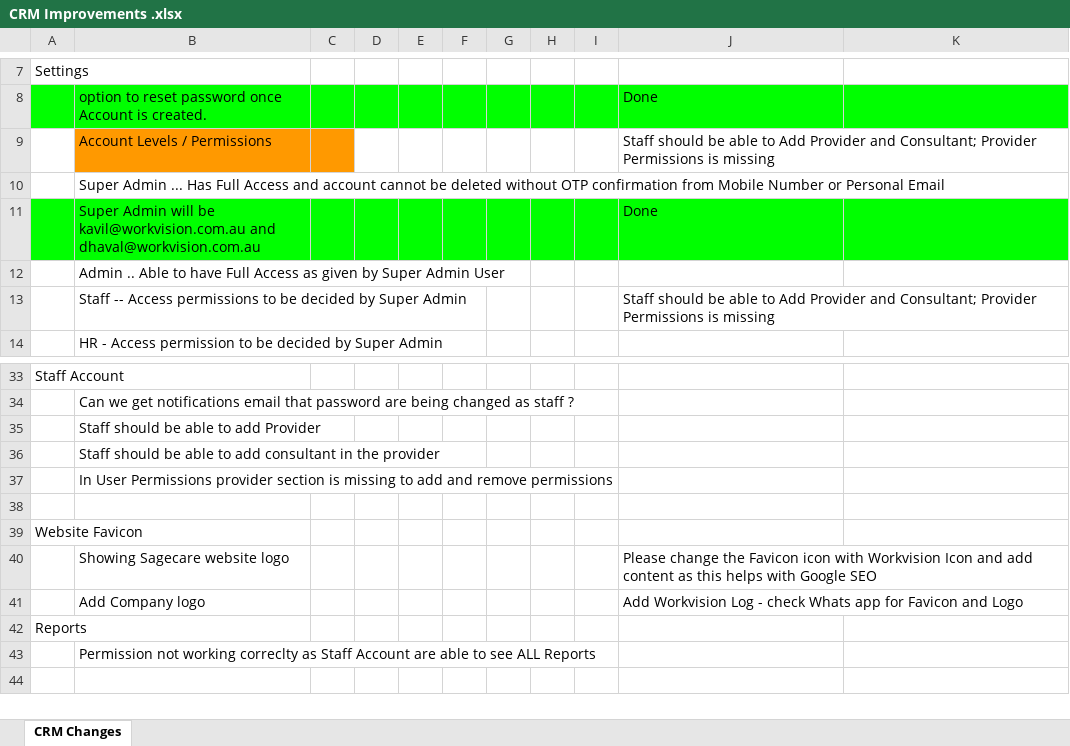
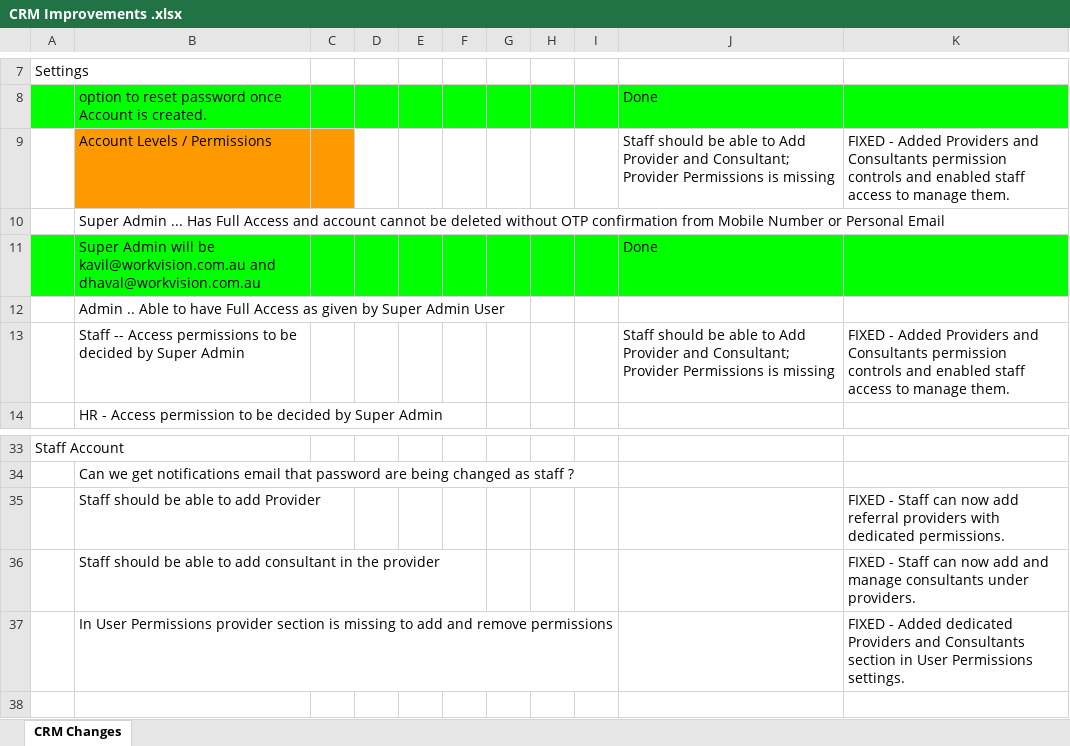
Before and after one commit to gitpraths/ats-platforms, an Excel workbook: doc/CRM Improvements .xlsx, sheet CRM Changes, drawn as a sheet; only a part is shown, gaps mark what is left out; the shorter side is filled out with more unchanged rows; values as stored, in another font and other column widths than the file's, no borders; charts and pictures not drawn; the diff names each change by its address in the sheet, - before the commit and + after, or states it on an @@ line.

Commit message:
feat(permissions): add dedicated Providers and Consultants permission module and update Excel

```diff
--- a/doc/CRM Improvements .xlsx (sheet CRM Changes)
+++ b/doc/CRM Improvements .xlsx (sheet CRM Changes)
-K9: (empty)
+K9: FIXED - Added Providers and Consultants permission controls and enabled staff access to manage them.
-K13: (empty)
+K13: FIXED - Added Providers and Consultants permission controls and enabled staff access to manage them.
-K35: (empty)
+K35: FIXED - Staff can now add referral providers with dedicated permissions.
-K36: (empty)
+K36: FIXED - Staff can now add and manage consultants under providers.
-K37: (empty)
+K37: FIXED - Added dedicated Providers and Consultants section in User Permissions settings.
```
Also changed, not shown: 9 other files.
